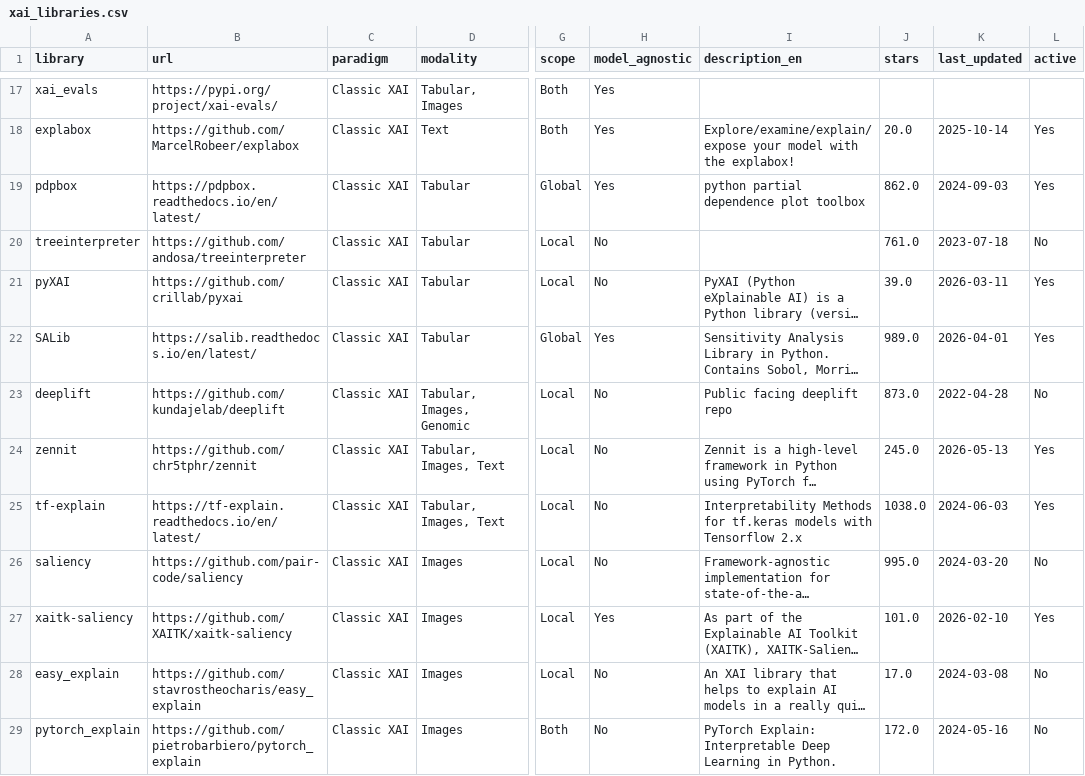
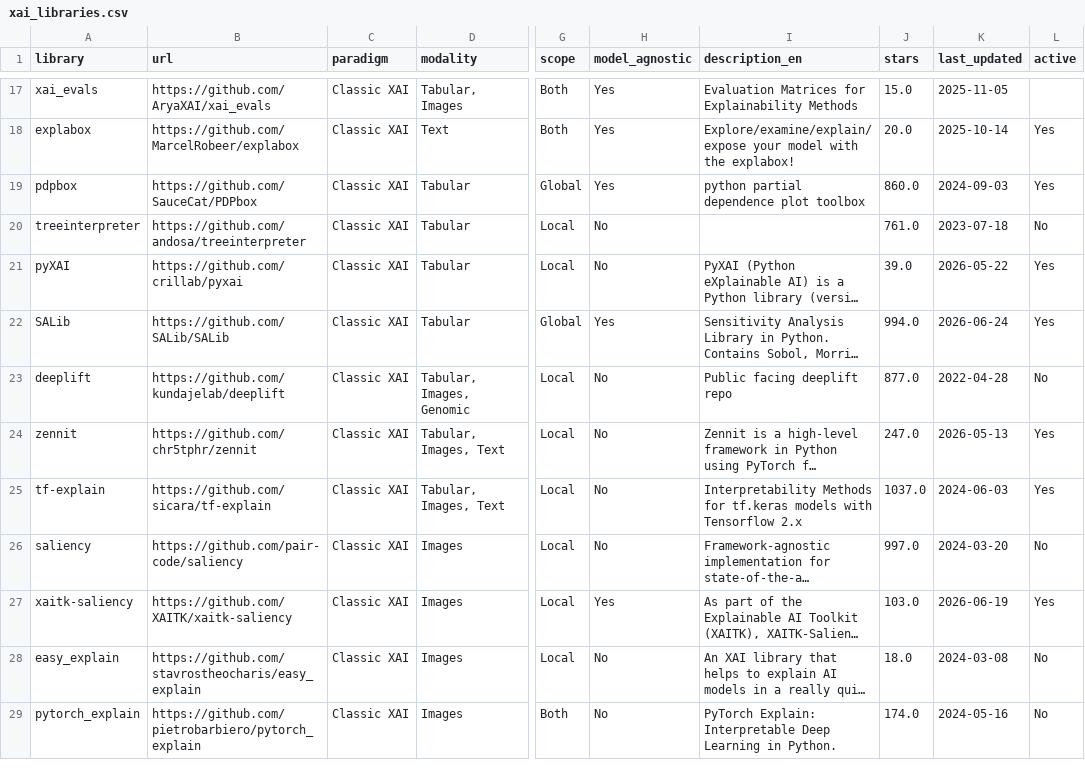
Before and after one commit to SadSabrina/streamlit_XAI_table, a CSV file: data/xai_libraries.csv, drawn as a sheet; only a part is shown, gaps mark what is left out; long unchanged cells end in …; the diff covers the shown part only; the diff names each change by its address in the sheet, - before the commit and + after, or states it on an @@ line.

```diff
--- a/data/xai_libraries.csv
+++ b/data/xai_libraries.csv
-B17 (url): https://pypi.org/project/xai-evals/
+B17 (url): https://github.com/AryaXAI/xai_evals
-I17 (description_en): (empty)
+I17 (description_en): Evaluation Matrices for Explainability Methods
-J17 (stars): (empty)
+J17 (stars): 15.0
-K17 (last_updated): (empty)
+K17 (last_updated): 2025-11-05
-B19 (url): https://pdpbox.readthedocs.io/en/latest/
+B19 (url): https://github.com/SauceCat/PDPbox
-J19 (stars): 862.0
+J19 (stars): 860.0
-K21 (last_updated): 2026-03-11
+K21 (last_updated): 2026-05-22
-B22 (url): https://salib.readthedocs.io/en/latest/
+B22 (url): https://github.com/SALib/SALib
-J22 (stars): 989.0
+J22 (stars): 994.0
-K22 (last_updated): 2026-04-01
+K22 (last_updated): 2026-06-24
-J23 (stars): 873.0
+J23 (stars): 877.0
-J24 (stars): 245.0
+J24 (stars): 247.0
-B25 (url): https://tf-explain.readthedocs.io/en/latest/
+B25 (url): https://github.com/sicara/tf-explain
-J25 (stars): 1038.0
+J25 (stars): 1037.0
-J26 (stars): 995.0
+J26 (stars): 997.0
-J27 (stars): 101.0
+J27 (stars): 103.0
-K27 (last_updated): 2026-02-10
+K27 (last_updated): 2026-06-19
-J28 (stars): 17.0
+J28 (stars): 18.0
-J29 (stars): 172.0
+J29 (stars): 174.0
```
Also changed, not shown: 6 added rows and 61 edited cells elsewhere in this file, 2 other files.
